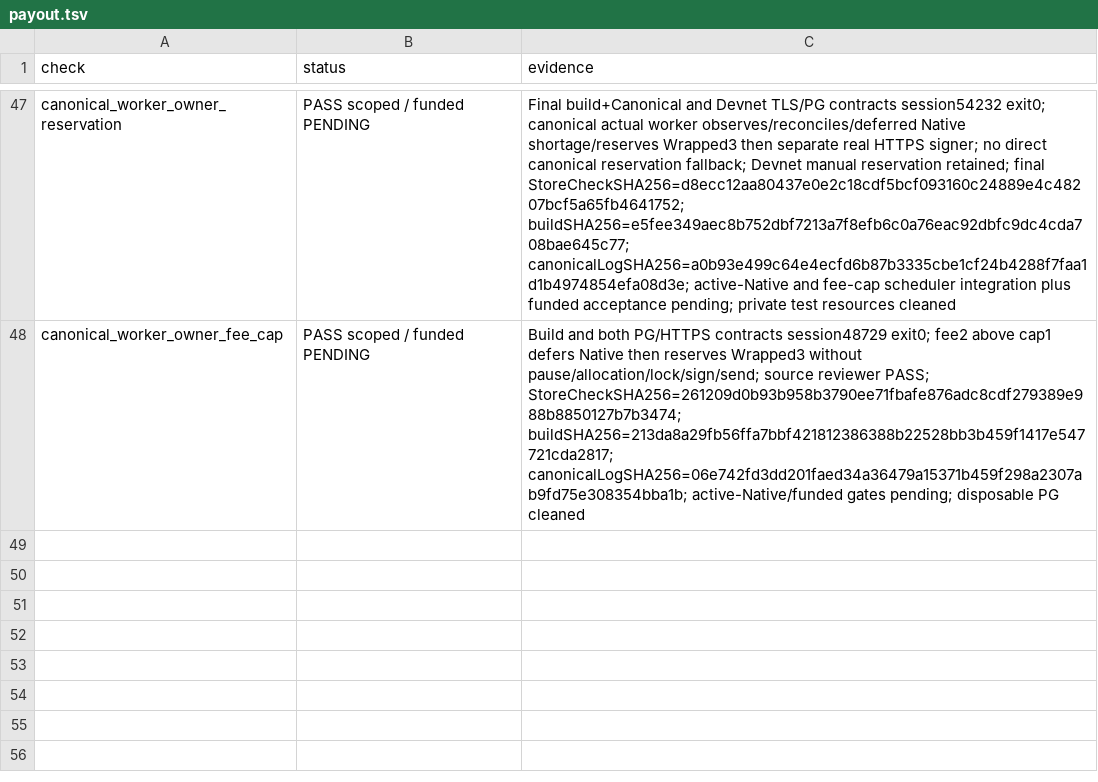
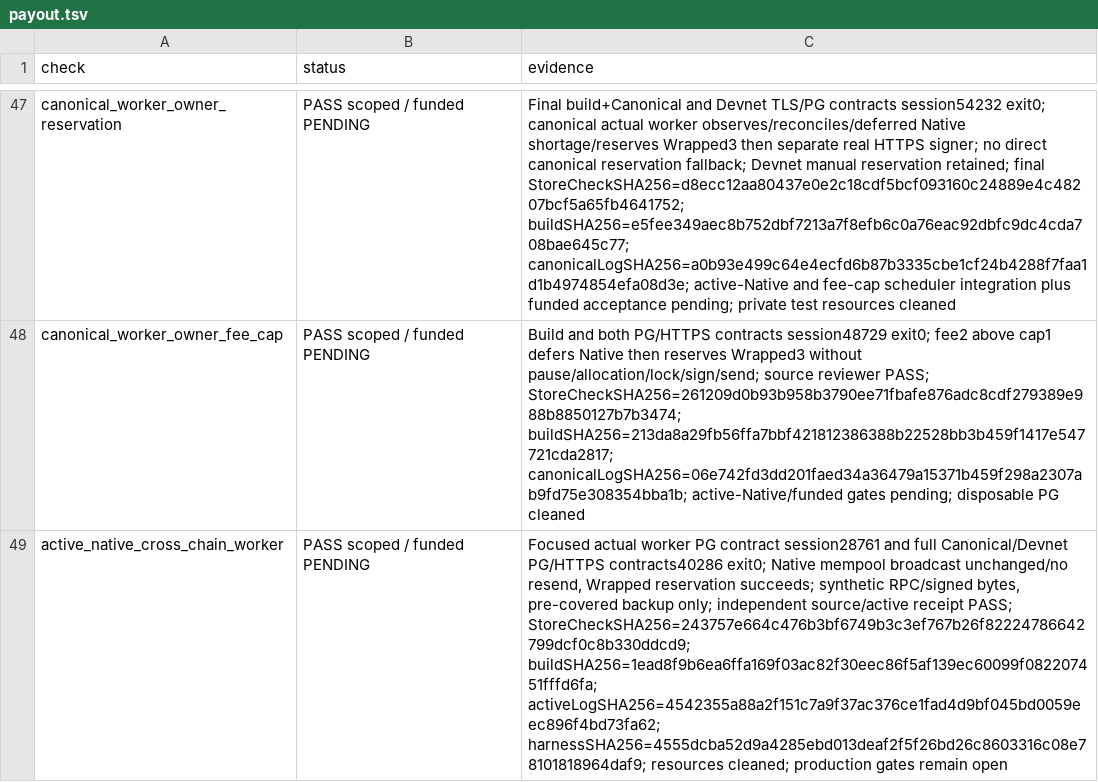
Before and after one commit to freewillydev/hot-wallet-server, a TSV file: Docs/.audit/payout.tsv, drawn as a sheet; only a part is shown, gaps mark what is left out; the diff names each change by its address in the sheet, - before the commit and + after, or states it on an @@ line.

Commit message:
Verify wrapped owner progress during pending native payout

```diff
--- a/Docs/.audit/payout.tsv
+++ b/Docs/.audit/payout.tsv
+row 49: active_native_cross_chain_worker | PASS scoped / funded PENDING | Focused actual worker PG contract session28761 and full Canonical/Devnet PG/HTTPS contracts40286 exit0; Native mempool broadcast unchanged/no resend, Wrapped reservation succeeds; synthetic RPC/signed bytes, pre-covered backup only; independent source/active receipt PASS; StoreCheckSHA256=243757e664c476b3bf6749b3c3ef767b26f82224786642799dcf0c8b330ddcd9; buildSHA256=1ead8f9b6ea6ffa169f03ac82f30eec86f5af139ec60099f082207451fffd6fa; activeLogSHA256=4542355a88a2f151c7a9f37ac376ce1fad4d9bf045bd0059eec896f4bd73fa62; harnessSHA256=4555dcba52d9a4285ebd013deaf2f5f26bd26c8603316c08e78101818964daf9; resources cleaned; production gates remain open
```
Also changed, not shown: 4 other files.
